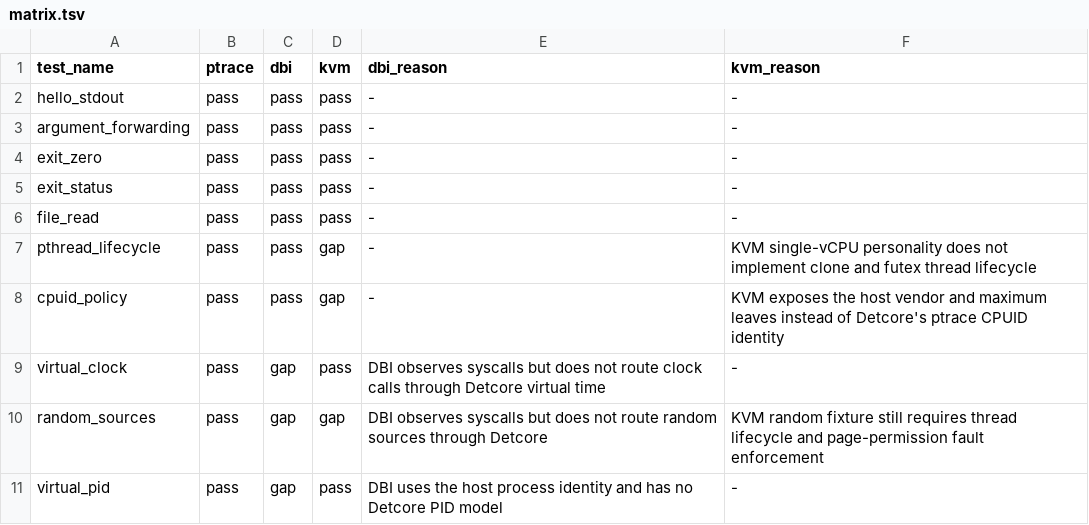
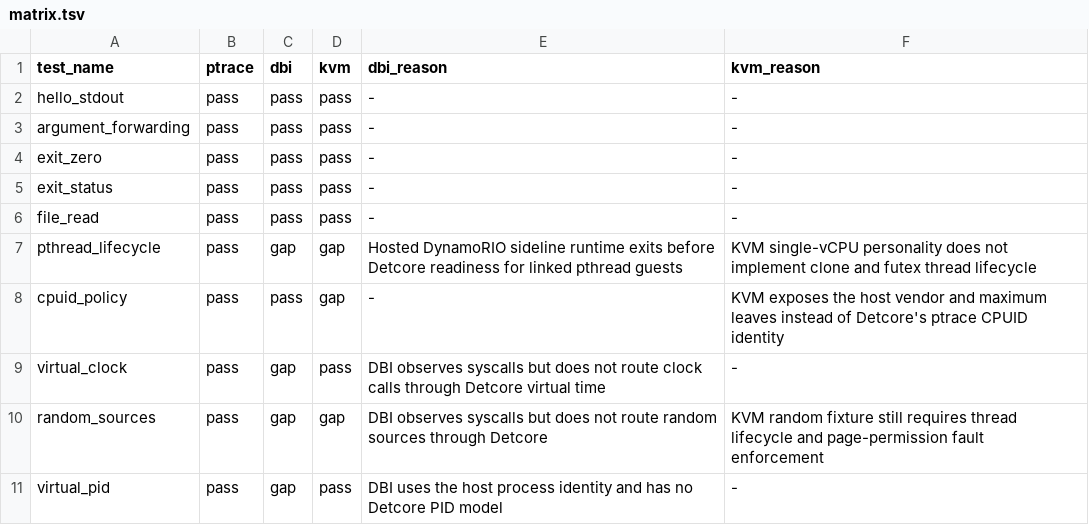
Before and after one commit to rrnewton/hermit, a TSV file: experiments/backend-parity_20260722/matrix.tsv, drawn as a sheet.

Commit message:
Document hosted DBI pthread startup gap

```diff
--- a/experiments/backend-parity_20260722/matrix.tsv
+++ b/experiments/backend-parity_20260722/matrix.tsv
@@ -6,3 +6,3 @@ exit_status	pass	pass	pass	-	-
 file_read	pass	pass	pass	-	-
-pthread_lifecycle	pass	pass	gap	-	KVM single-vCPU personality does not implement clone and futex thread lifecycle
+pthread_lifecycle	pass	gap	gap	Hosted DynamoRIO sideline runtime exits before Detcore readiness for linked pthread guests	KVM single-vCPU personality does not implement clone and futex thread lifecycle
 cpuid_policy	pass	pass	gap	-	KVM exposes the host vendor and maximum leaves instead of Detcore's ptrace CPUID identity
```
Also changed, not shown: 1 other file.
